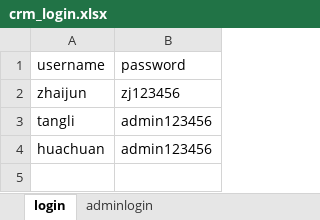
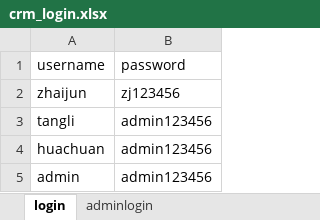
Before and after one commit to yanlong93317/CRMZDH, an Excel workbook: datas/crm_login.xlsx, sheet login, drawn as a sheet; values as stored, in another font and other column widths than the file's, no borders; the diff names each change by its address in the sheet, - before the commit and + after, or states it on an @@ line.

```diff
--- a/datas/crm_login.xlsx (sheet login)
+++ b/datas/crm_login.xlsx (sheet login)
+row 5: admin | admin123456
```
Also changed, not shown: 8 other files.
